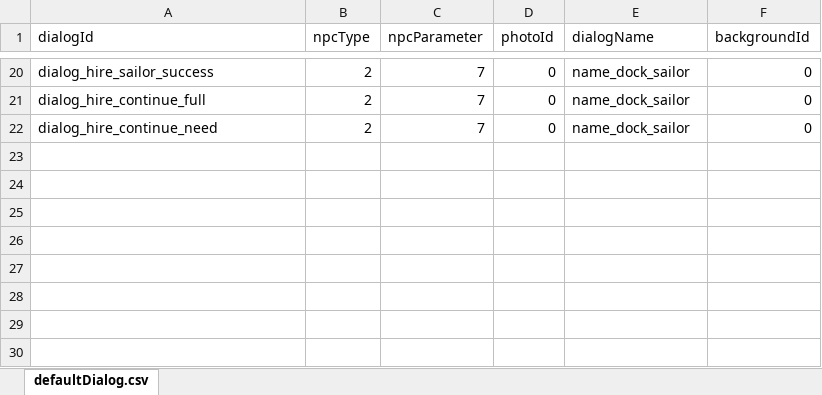
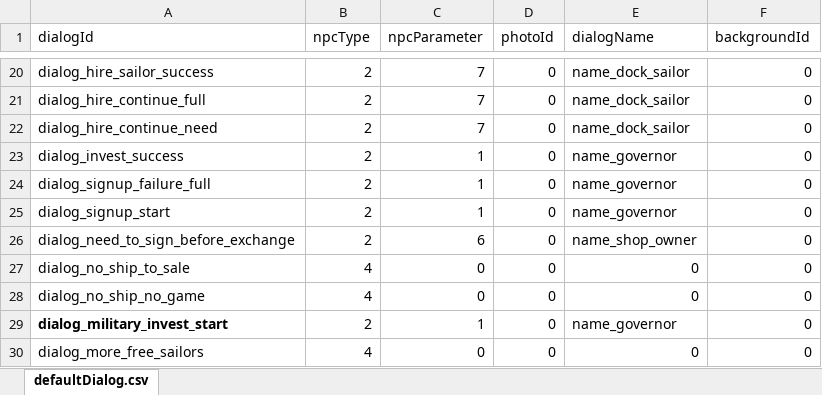
Before and after one commit to Flyraibow/SalingGame, an Excel workbook: DataSource/excel/defaultDialog.xlsx, sheet defaultDialog.csv, drawn as a sheet; only a part is shown, gaps mark what is left out; values as stored, in another font and other column widths than the file's, no borders; the diff names each change by its address in the sheet, - before the commit and + after, or states it on an @@ line.

Commit message:
Make dialog in a unit way

```diff
--- a/DataSource/excel/defaultDialog.xlsx (sheet defaultDialog.csv)
+++ b/DataSource/excel/defaultDialog.xlsx (sheet defaultDialog.csv)
+row 23: dialog_invest_success | 2 | 1 | 0 | name_governor | 0
+row 24: dialog_signup_failure_full | 2 | 1 | 0 | name_governor | 0
+row 25: dialog_signup_start | 2 | 1 | 0 | name_governor | 0
+row 26: dialog_need_to_sign_before_exchange | 2 | 6 | 0 | name_shop_owner | 0
+row 27: dialog_no_ship_to_sale | 4 | 0 | 0 | 0 | 0
+row 28: dialog_no_ship_no_game | 4 | 0 | 0 | 0 | 0
+row 29: dialog_military_invest_start | 2 | 1 | 0 | name_governor | 0
+row 30: dialog_more_free_sailors | 4 | 0 | 0 | 0 | 0
```
Also changed, not shown: 26 other files.
